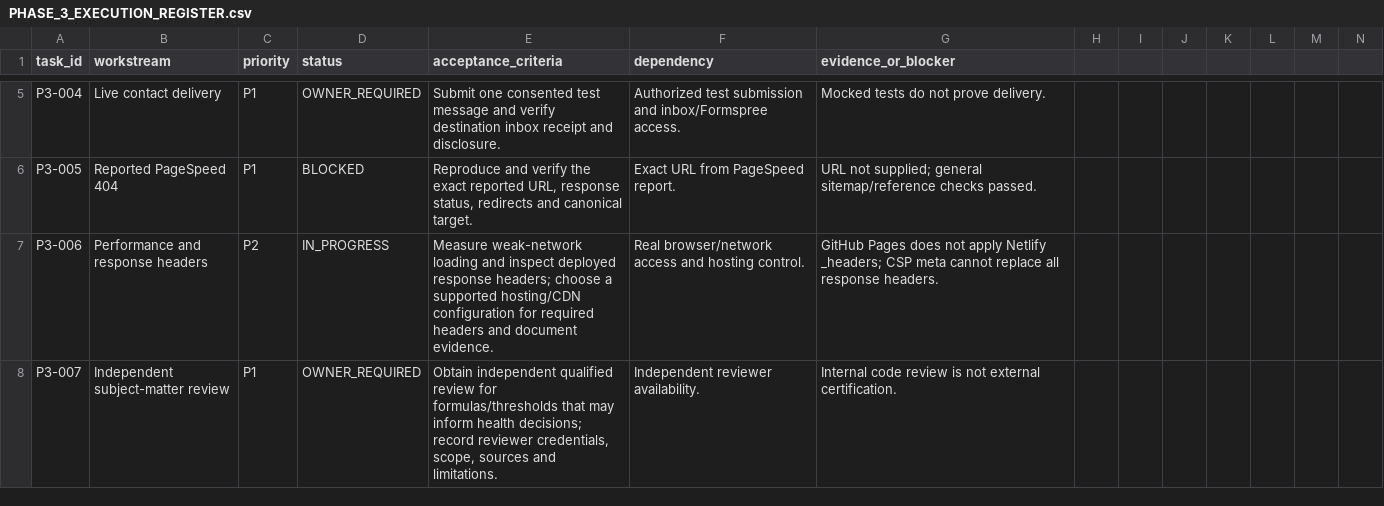
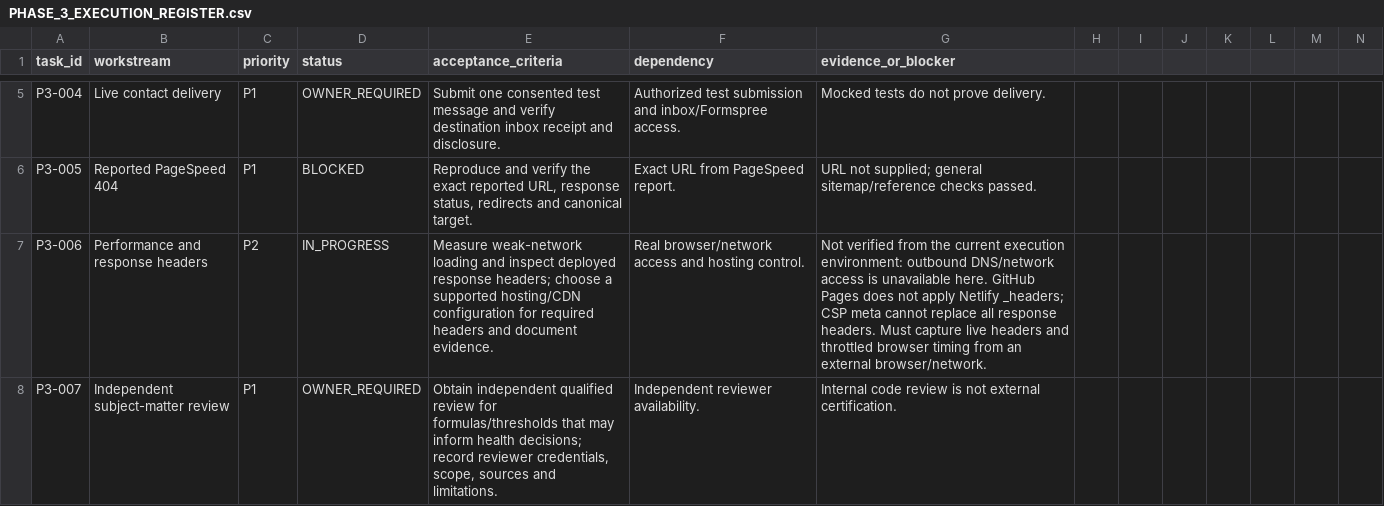
Before and after one commit to clerfit/Clerfit, a CSV file: PHASE_3_EXECUTION_REGISTER.csv, drawn as a sheet; only a part is shown, gaps mark what is left out; the diff covers the shown part only.

Commit message:
Record exact-main-SHA Phase 3 browser and accessibility verification

```diff
--- a/PHASE_3_EXECUTION_REGISTER.csv
+++ b/PHASE_3_EXECUTION_REGISTER.csv
@@ -6,3 +6,3 @@ P3-004,Live contact delivery,P1,OWNER_REQUIRED,"Submit one consented test messag
 P3-005,Reported PageSpeed 404,P1,BLOCKED,"Reproduce and verify the exact reported URL, response status, redirects and canonical target.",Exact URL from PageSpeed report.,URL not supplied; general sitemap/reference checks passed.
-P3-006,Performance and response headers,P2,IN_PROGRESS,"Measure weak-network loading and inspect deployed response headers; choose a supported hosting/CDN configuration for required headers and document evidence.",Real browser/network access and hosting control.,GitHub Pages does not apply Netlify _headers; CSP meta cannot replace all response headers.
+P3-006,Performance and response headers,P2,IN_PROGRESS,"Measure weak-network loading and inspect deployed response headers; choose a supported hosting/CDN configuration for required headers and document evidence.",Real browser/network access and hosting control.,"Not verified from the current execution environment: outbound DNS/network access is unavailable here. GitHub Pages does not apply Netlify _headers; CSP meta cannot replace all response headers. Must capture live headers and throttled browser timing from an external browser/network."
 P3-007,Independent subject-matter review,P1,OWNER_REQUIRED,"Obtain independent qualified review for formulas/thresholds that may inform health decisions; record reviewer credentials, scope, sources and limitations.",Independent reviewer availability.,Internal code review is not external certification.
```
Also changed, not shown: 7 edited cells elsewhere in this file.
